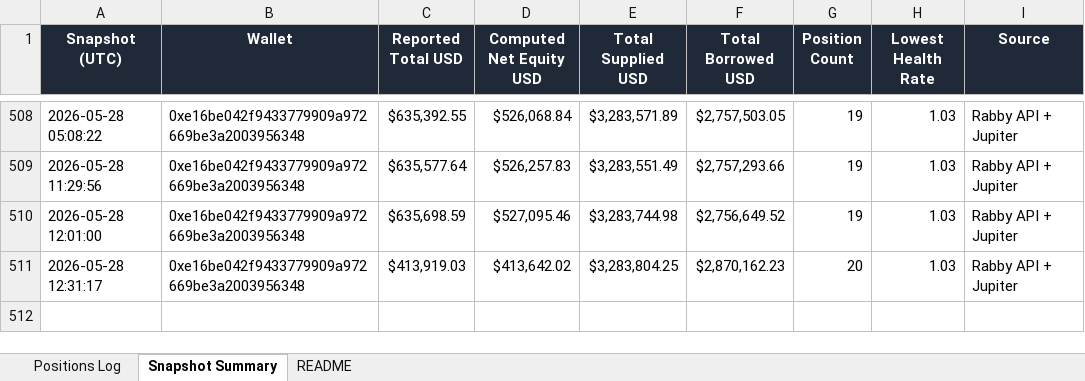
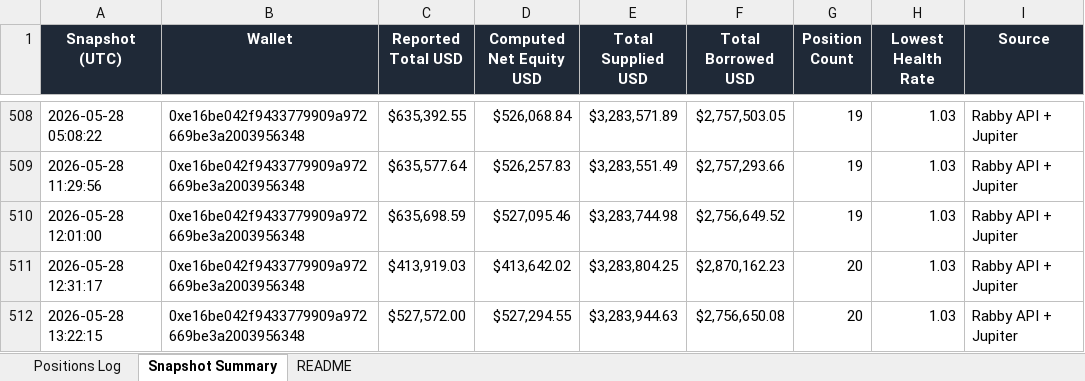
Before and after one commit to crypto-dashboard-777/defi-dashboard, an Excel workbook: outputs/debank_positions_log.xlsx, sheet Snapshot Summary, drawn as a sheet; only a part is shown, gaps mark what is left out; values as stored, in another font and other column widths than the file's, no borders; the diff names each change by its address in the sheet, - before the commit and + after, or states it on an @@ line.

```diff
--- a/outputs/debank_positions_log.xlsx (sheet Snapshot Summary)
+++ b/outputs/debank_positions_log.xlsx (sheet Snapshot Summary)
+row 512: 2026-05-28 13:22:15 | 0xe16be042f9433779909a972669be3a2003956348 | $527,572.00 | $527,294.55 | $3,283,944.63 | $2,756,650.08 | 20 | 1.03 | Rabby API + Jupiter
```
Also changed, not shown: sheet Positions Log, 6 other files.
